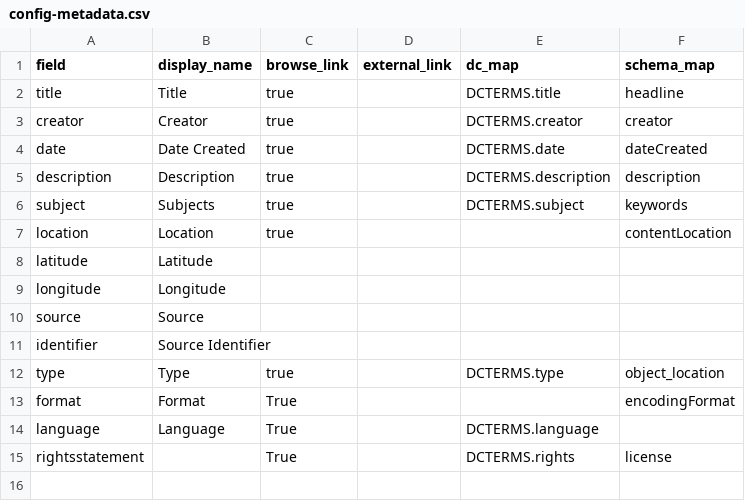
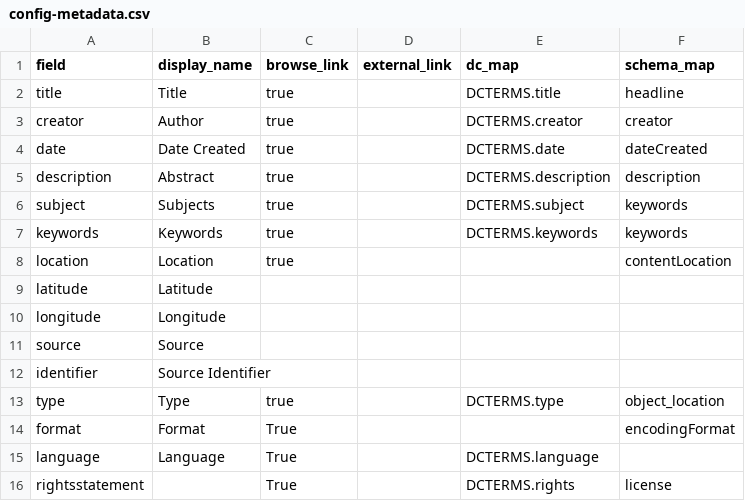
Before and after one commit to info663-sp25/team2, a CSV file: _data/config-metadata.csv, drawn as a sheet.

Commit message:
Update config-metadata.csv
keywords added, changed creator display to Author, changed description display to Abstract

```diff
--- a/_data/config-metadata.csv
+++ b/_data/config-metadata.csv
@@ -2,6 +2,7 @@ field,display_name,browse_link,external_link,dc_map,schema_map
 title,Title,true,,DCTERMS.title,headline
-creator,Creator,true,,DCTERMS.creator,creator
+creator,Author,true,,DCTERMS.creator,creator
 date,Date Created,true,,DCTERMS.date,dateCreated
-description,Description,true,,DCTERMS.description,description
+description,Abstract,true,,DCTERMS.description,description
 subject,Subjects,true,,DCTERMS.subject,keywords
+keywords,Keywords,true,,DCTERMS.keywords,keywords
 location,Location,true,,,contentLocation
```
